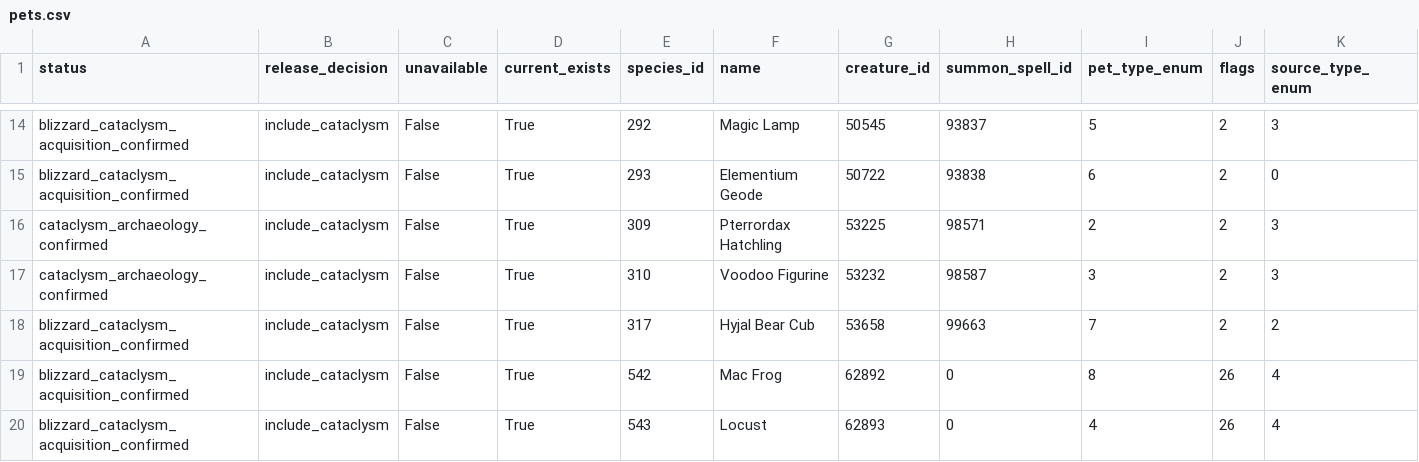
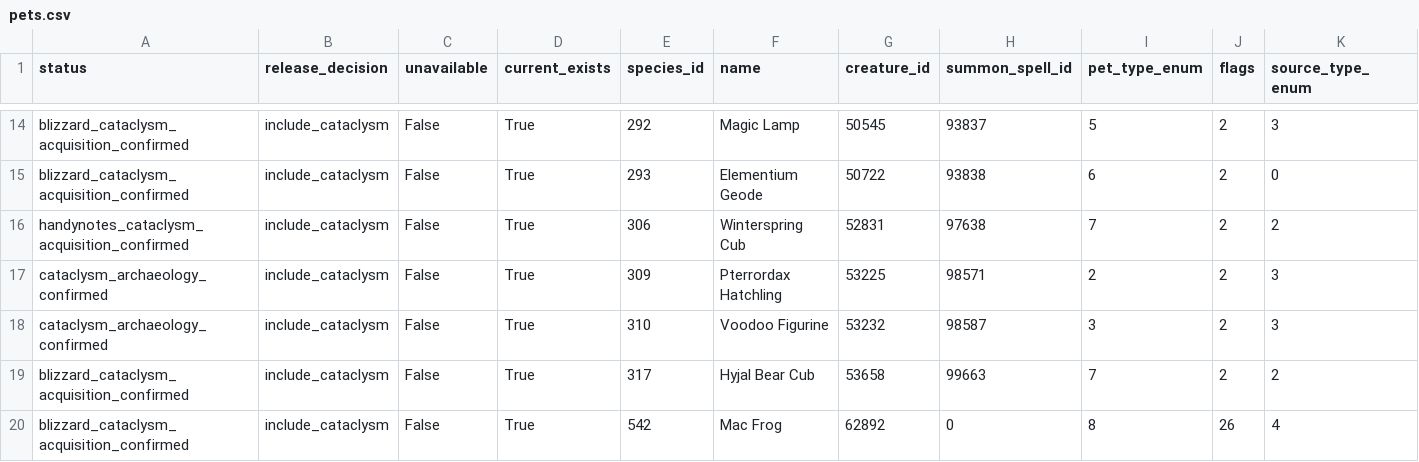
Before and after one commit to robert-clayton/wow-addons, a CSV file: research/collectionist/cataclysm/ids/pets.csv, drawn as a sheet; only a part is shown, gaps mark what is left out; the shorter side is filled out with more unchanged rows; rows hold the shown columns only; the diff names each change by its address in the sheet, - before the commit and + after, or states it on an @@ line.

```diff
--- a/research/collectionist/cataclysm/ids/pets.csv
+++ b/research/collectionist/cataclysm/ids/pets.csv
+row 16: handynotes_cataclysm_acquisition_confirmed | include_cataclysm | False | True | 306 | Winterspring Cub | 52831 | 97638 | 7 | 2 | 2
```
Also changed, not shown: research/collectionist/dragonflight/ids/recipes.csv, research/collectionist/dragonflight/manifests/recipes.csv, 38 other files.
